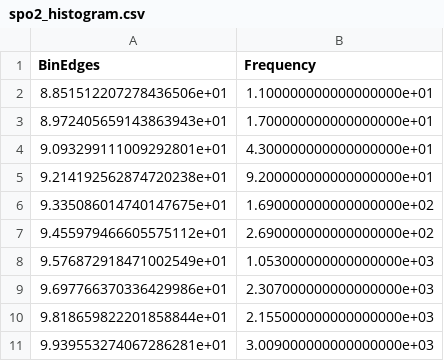
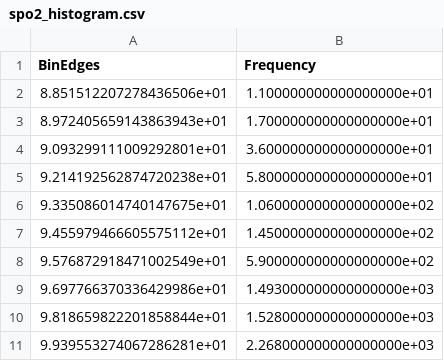
Before and after one commit to Rouast-Labs/vitallens-paper, a CSV file: data/spo2_histogram.csv, drawn as a sheet.

```diff
--- a/data/spo2_histogram.csv
+++ b/data/spo2_histogram.csv
@@ -3,9 +3,9 @@ BinEdges,Frequency
 8.972405659143863943e+01,1.700000000000000000e+01
-9.093299111009292801e+01,4.300000000000000000e+01
-9.214192562874720238e+01,9.200000000000000000e+01
-9.335086014740147675e+01,1.690000000000000000e+02
-9.455979466605575112e+01,2.690000000000000000e+02
-9.576872918471002549e+01,1.053000000000000000e+03
-9.697766370336429986e+01,2.307000000000000000e+03
-9.818659822201858844e+01,2.155000000000000000e+03
-9.939553274067286281e+01,3.009000000000000000e+03
+9.093299111009292801e+01,3.600000000000000000e+01
+9.214192562874720238e+01,5.800000000000000000e+01
+9.335086014740147675e+01,1.060000000000000000e+02
+9.455979466605575112e+01,1.450000000000000000e+02
+9.576872918471002549e+01,5.900000000000000000e+02
+9.697766370336429986e+01,1.493000000000000000e+03
+9.818659822201858844e+01,1.528000000000000000e+03
+9.939553274067286281e+01,2.268000000000000000e+03
```
Also changed, not shown: data/bp_dia_histogram.csv, data/bp_sys_histogram.csv, 13 other files.
